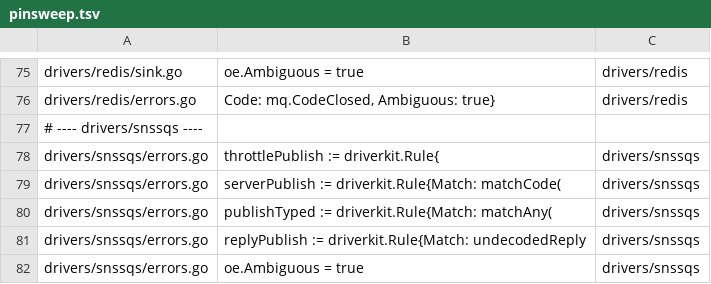
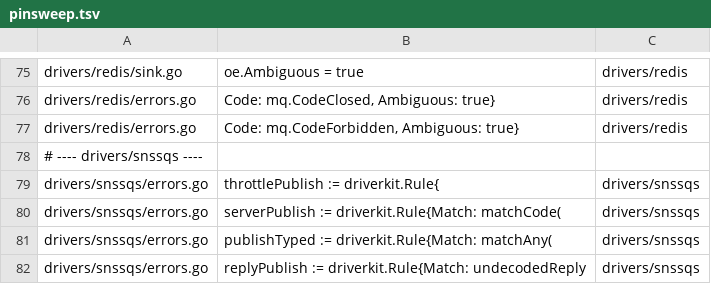
Before and after one commit to iqhive/iqmq, a TSV file: hack/pinsweep.tsv, drawn as a sheet; only a part is shown, gaps mark what is left out; the shorter side is filled out with more unchanged rows.

Commit message:
Redis: no body sniffing, retryable replica refusals, honest durability, releases under every strategy, cluster from one seed, reply-code matching

```diff
--- a/hack/pinsweep.tsv
+++ b/hack/pinsweep.tsv
@@ -76,2 +76,3 @@ drivers/redis/sink.go	oe.Ambiguous = true	drivers/redis
 drivers/redis/errors.go	Code: mq.CodeClosed, Ambiguous: true}	drivers/redis
+drivers/redis/errors.go	Code: mq.CodeForbidden, Ambiguous: true}	drivers/redis
 # ---- drivers/snssqs ----
```
Also changed, not shown: hack/pinsweep-baseline.tsv, 22 other files.
